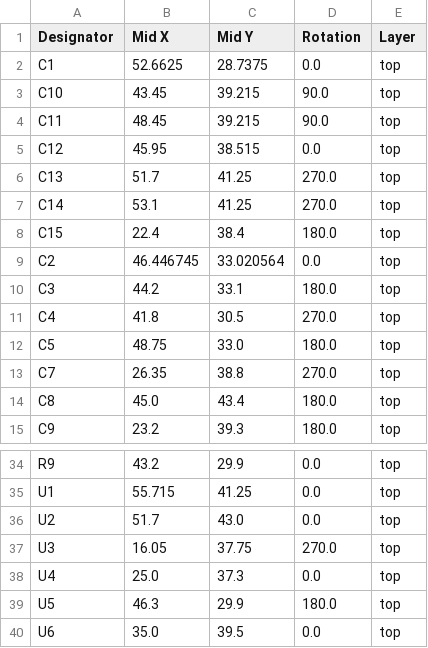
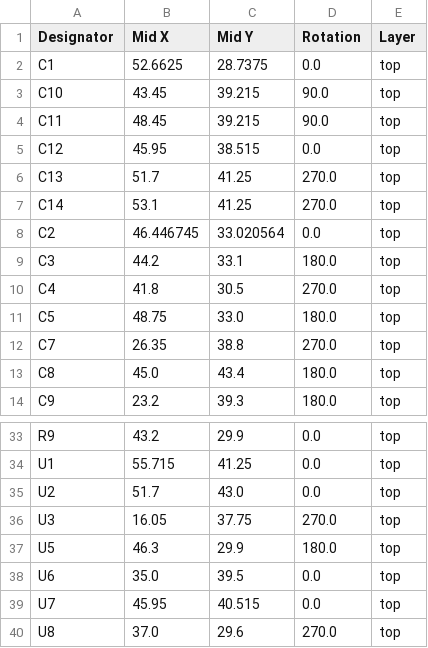
Before and after one commit to revk/ESP32-LED, a CSV file: PCB/LEDR/production/positions.csv, drawn as a sheet; only a part is shown, gaps mark what is left out; the shorter side is filled out with more unchanged rows; the diff names each change by its address in the sheet, - before the commit and + after, or states it on an @@ line.

```diff
--- a/PCB/LEDR/production/positions.csv
+++ b/PCB/LEDR/production/positions.csv
-row 8: C15 | 22.4 | 38.4 | 180.0 | top
-row 38: U4 | 25.0 | 37.3 | 0.0 | top
```
Also changed, not shown: PCB/LEDR/production/bom.csv, PCB/LEDR/production/designators.csv, 5 other files.
